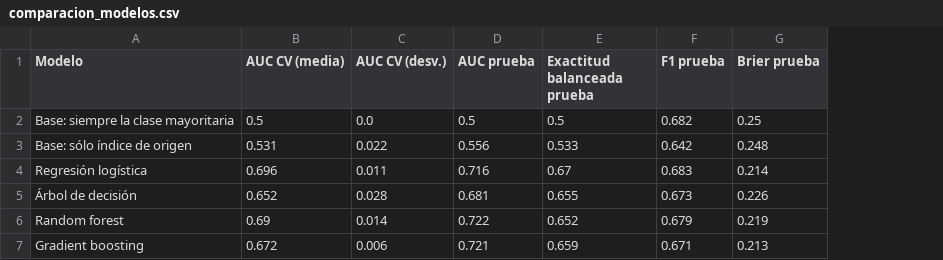
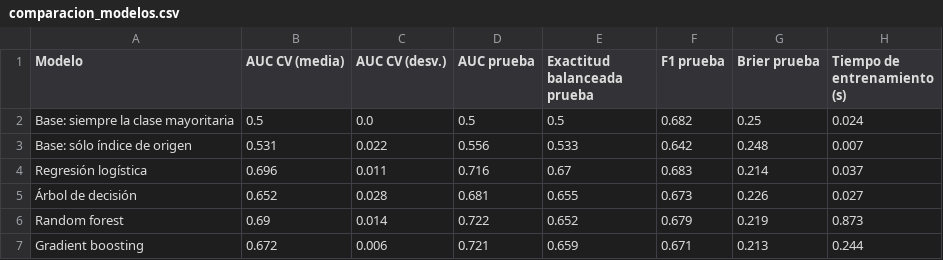
Before and after one commit to xmarihano-pixel/Movilidad-social-, a CSV file: reports/tables/comparacion_modelos.csv, drawn as a sheet; the diff names each change by its address in the sheet, - before the commit and + after, or states it on an @@ line.

```diff
--- a/reports/tables/comparacion_modelos.csv
+++ b/reports/tables/comparacion_modelos.csv
+column H (Tiempo de entrenamiento (s)), rows 2-7: 0.024 | 0.007 | 0.037 | 0.027 | 0.873 | 0.244
```
Also changed, not shown: reports/tables/contexto_vs_persistencia.csv, reports/tables/desempeno_subgrupos.csv, 33 other files.
